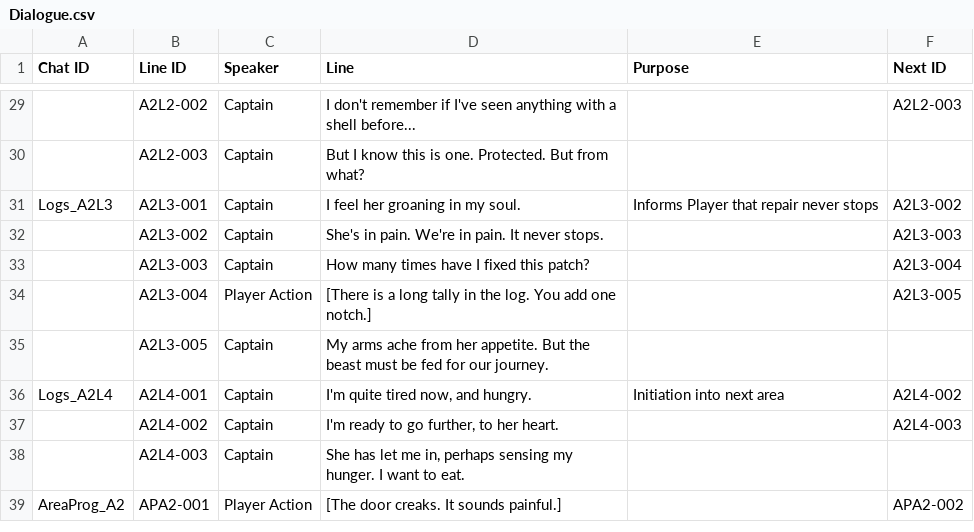
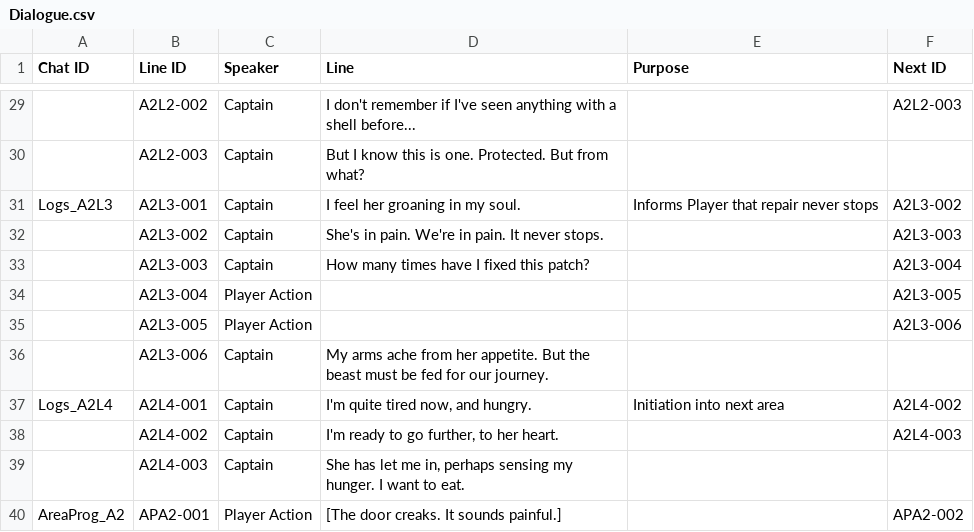
Before and after one commit to Game-Jam-Studio/Brackeys-Jam-2026.2, a CSV file: brackeys-jam-2026.2/Narrative/Dialogue.csv, drawn as a sheet; only a part is shown, gaps mark what is left out.

Commit message:
replaced tally mark text for A2L3 with tally images

```diff
--- a/brackeys-jam-2026.2/Narrative/Dialogue.csv
+++ b/brackeys-jam-2026.2/Narrative/Dialogue.csv
@@ -33,4 +33,5 @@ Logs_A2L3,A2L3-001,Captain,I feel her groaning in my soul.,Informs Player that r
 ,A2L3-003,Captain,How many times have I fixed this patch?,,A2L3-004
-,A2L3-004,Player Action,[There is a long tally in the log. You add one notch.],,A2L3-005
-,A2L3-005,Captain,My arms ache from her appetite. But the beast must be fed for our journey.,,
+,A2L3-004,Player Action,,,A2L3-005
+,A2L3-005,Player Action,,,A2L3-006
+,A2L3-006,Captain,My arms ache from her appetite. But the beast must be fed for our journey.,,
 Logs_A2L4,A2L4-001,Captain,"I'm quite tired now, and hungry.",Initiation into next area,A2L4-002
```
Also changed, not shown: 15 other files.
